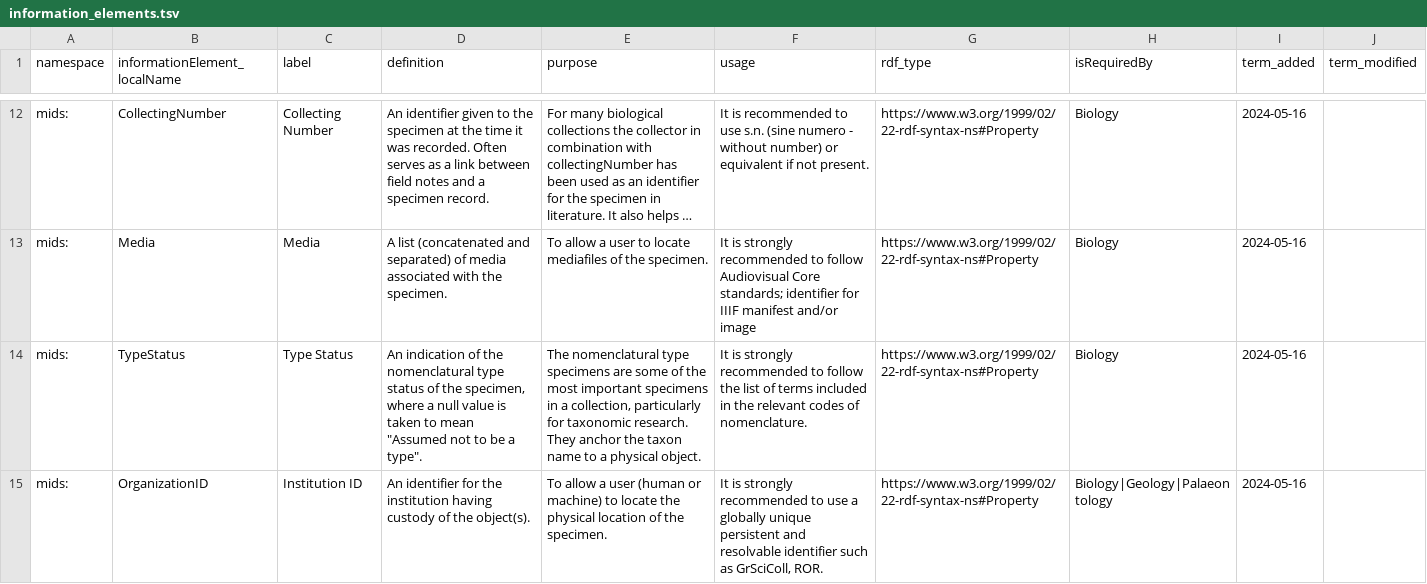
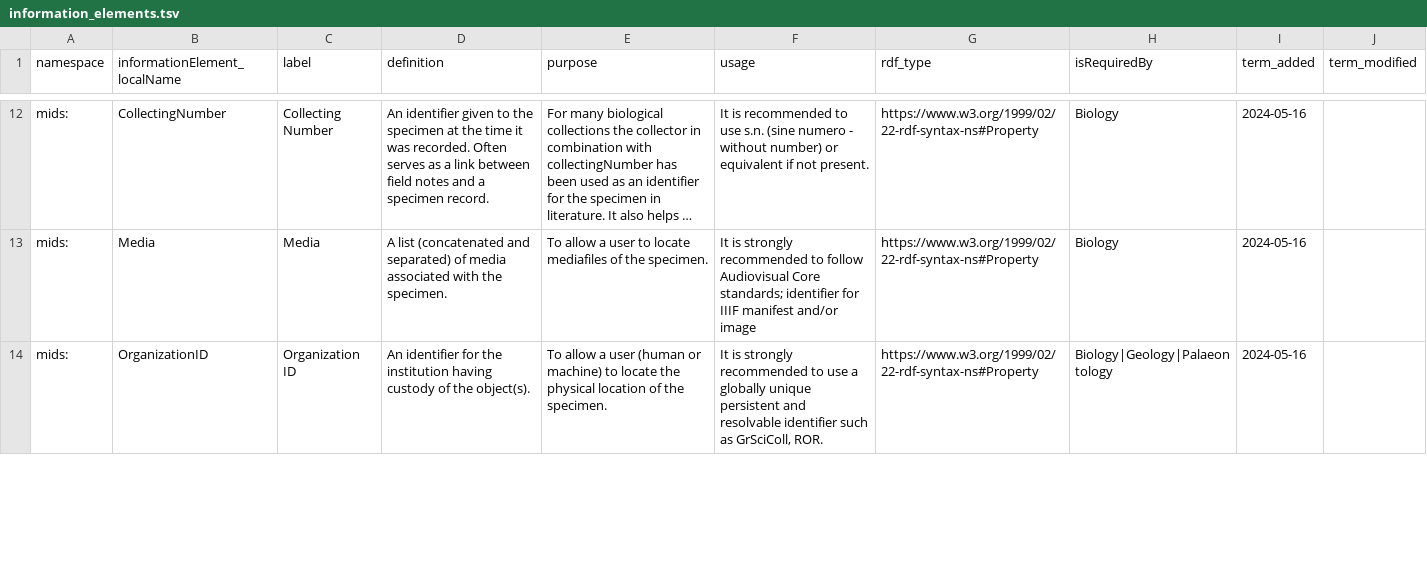
Before and after one commit to tdwg/mids, a TSV file: source/terms/information_elements.tsv, drawn as a sheet; only a part is shown, gaps mark what is left out; long unchanged cells end in …; removed rows and columns are numbered as before the commit, all else as after; the diff covers the shown part only; the diff names each change by its address in the sheet, - before the commit and + after, or states it on an @@ line.

Commit message:
remove typestatus, fix some labels
- removed typestatus from all source files
- fixed some labels and other mentions for the renamed OrganizationID and CollectingAgentID
- fixed indentified typo in the discipline schemas file
- Added examples for GeographicalLocalityID
- Added missing mapping for CollectingAgentID in the SSSOM file for paleontology

```diff
--- a/source/terms/information_elements.tsv
+++ b/source/terms/information_elements.tsv
-row 14: mids: | TypeStatus | Type Status | An indication of the nomenclatural type status of the specimen, where a null value is taken to mean "Assumed not to be a type". | The nomenclatural type specimens are some of the most important specimens in a collection, particularly for taxonomic research. They anchor the taxon name to a physical object. | It is strongly recommended to follow the list of terms included in the relevant codes of nomenclature. | https://www.w3.org/1999/02/22-rdf-syntax-ns#Property | Biology | 2024-05-16
-C14 (label): Institution ID
+C14 (label): Organization ID
```
Also changed, not shown: 2 edited cells elsewhere in this file, source/mappings/mids_abcd2_biology_1.sssom.tsv, source/mappings/mids_dwc-a_paleontology_1.sssom.tsv, 5 other files.
